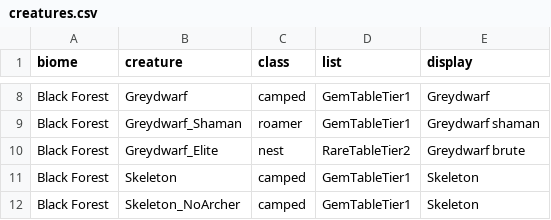
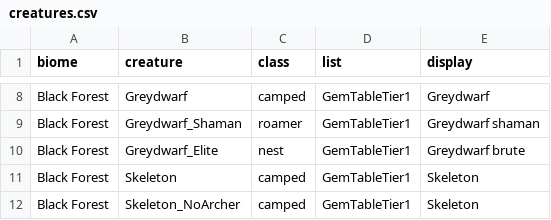
Before and after one commit to Dogebooch/OSRSheim, a CSV file: loot/creatures.csv, drawn as a sheet; only a part is shown, gaps mark what is left out.

```diff
--- a/loot/creatures.csv
+++ b/loot/creatures.csv
@@ -9,3 +9,3 @@ Black Forest,Greydwarf,camped,GemTableTier1,Greydwarf
 Black Forest,Greydwarf_Shaman,roamer,GemTableTier1,Greydwarf shaman
-Black Forest,Greydwarf_Elite,nest,RareTableTier2,Greydwarf brute
+Black Forest,Greydwarf_Elite,nest,GemTableTier1,Greydwarf brute
 Black Forest,Skeleton,camped,GemTableTier1,Skeleton
```
Also changed, not shown: reference/sim-profiles.csv, 21 other files.
